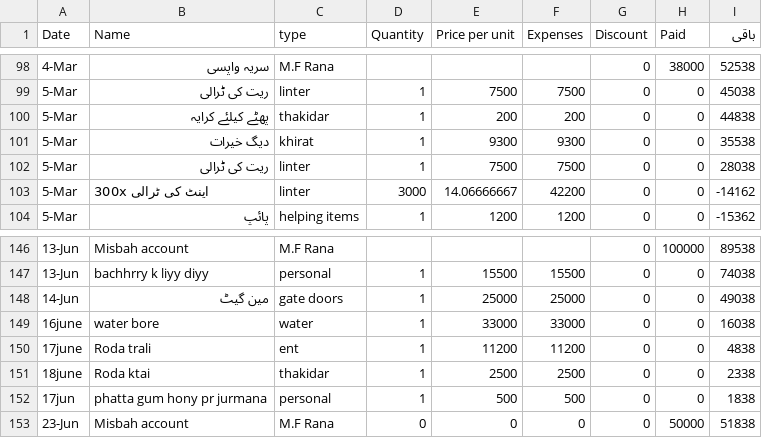
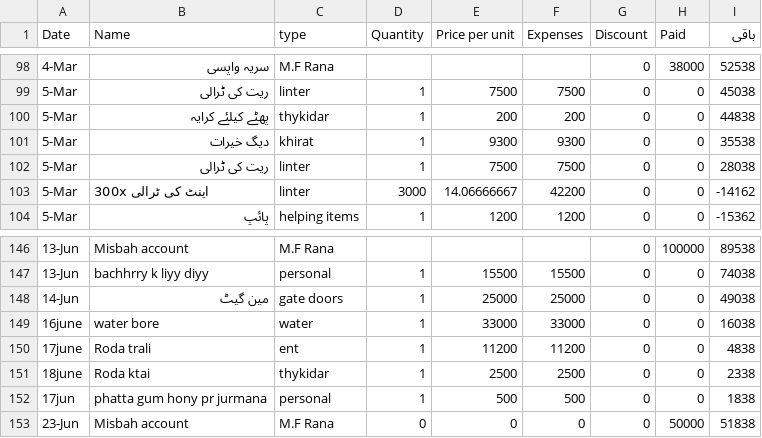
Before and after one commit to Fahad2770/Police-training-fahad, a CSV file: construction_ledger_v3.csv, drawn as a sheet; only a part is shown, gaps mark what is left out.

Commit message:
Update construction_ledger_v3.csv

```diff
--- a/construction_ledger_v3.csv
+++ b/construction_ledger_v3.csv
@@ -99,3 +99,3 @@ Date,Name,type,Quantity,Price per unit,Expenses,Discount,Paid,باقی
 5-Mar,ریت کی ٹرالی,linter,1,7500,7500,0,0,45038
-5-Mar,پھٹے کیلئے کرایہ,thakidar,1,200,200,0,0,44838
+5-Mar,پھٹے کیلئے کرایہ,thykidar,1,200,200,0,0,44838
 5-Mar,دیگ خیرات ,khirat,1,9300,9300,0,0,35538
@@ -150,3 +150,3 @@ Date,Name,type,Quantity,Price per unit,Expenses,Discount,Paid,باقی
 17june, Roda trali,ent,1,11200,11200,0,0,4838
-18june, Roda ktai ,thakidar,1,2500,2500,0,0,2338
+18june, Roda ktai ,thykidar,1,2500,2500,0,0,2338
 17jun, phatta gum hony pr jurmana ,personal,1,500,500,0,0,1838
```
